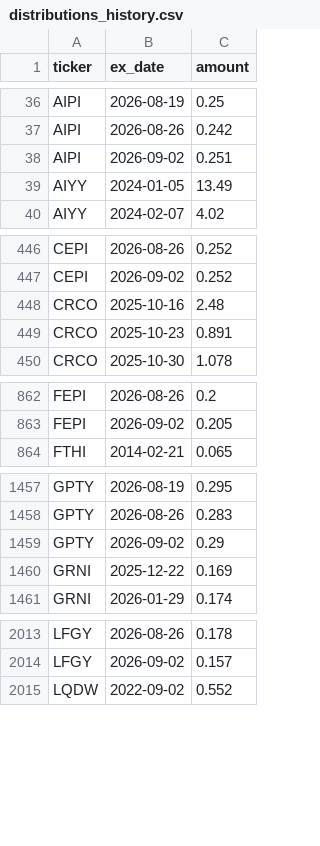
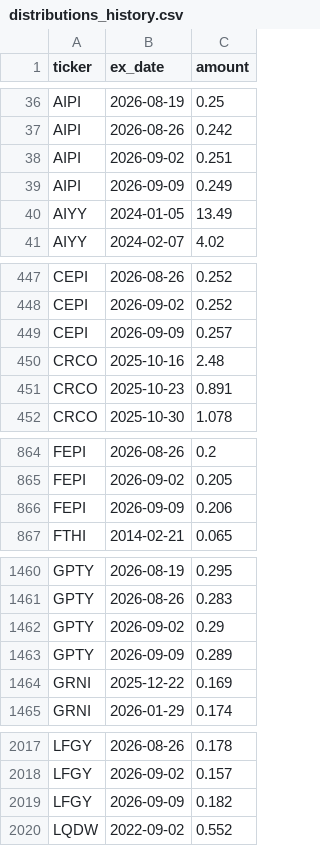
Before and after one commit to jimzucker/TrueYield, a CSV file: data/distributions_history.csv, drawn as a sheet; only a part is shown, gaps mark what is left out; the diff covers the shown part only.

```diff
--- a/data/distributions_history.csv
+++ b/data/distributions_history.csv
@@ -38,2 +38,3 @@ AIPI,2026-08-26,0.242
 AIPI,2026-09-02,0.251
+AIPI,2026-09-09,0.249
 AIYY,2024-01-05,13.49
@@ -447,2 +448,3 @@ CEPI,2026-08-26,0.252
 CEPI,2026-09-02,0.252
+CEPI,2026-09-09,0.257
 CRCO,2025-10-16,2.48
@@ -863,2 +865,3 @@ FEPI,2026-08-26,0.2
 FEPI,2026-09-02,0.205
+FEPI,2026-09-09,0.206
 FTHI,2014-02-21,0.065
@@ -1459,2 +1462,3 @@ GPTY,2026-08-26,0.283
 GPTY,2026-09-02,0.29
+GPTY,2026-09-09,0.289
 GRNI,2025-12-22,0.169
@@ -2014,2 +2018,3 @@ LFGY,2026-08-26,0.178
 LFGY,2026-09-02,0.157
+LFGY,2026-09-09,0.182
 LQDW,2022-09-02,0.552
```
Also changed, not shown: 12 added rows elsewhere in this file, data/roc_history.csv, 7 other files.
